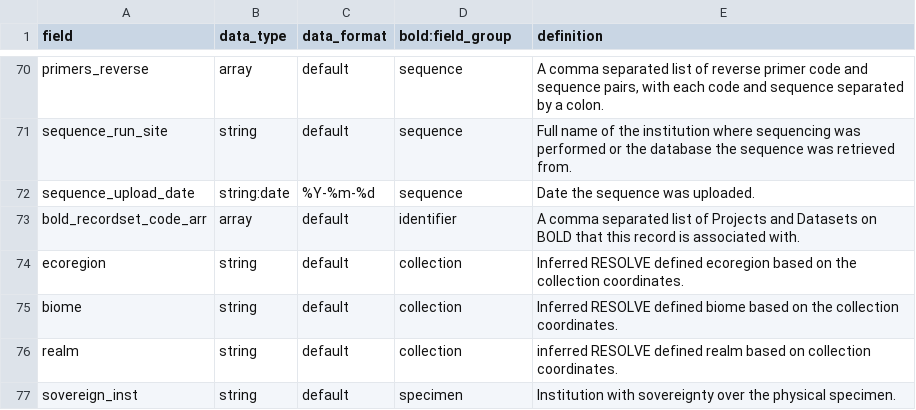
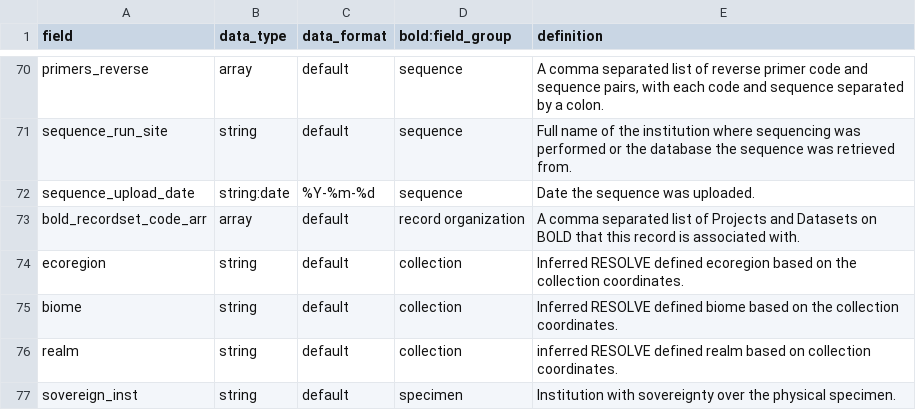
Before and after one commit to biolytica/BCDM-forensic-extension, a TSV file: field_definitions.tsv, drawn as a sheet; only a part is shown, gaps mark what is left out.

Commit message:
Update field_definitions.tsv
Updated group

```diff
--- a/field_definitions.tsv
+++ b/field_definitions.tsv
@@ -72,3 +72,3 @@ sequence_run_site	string	default	sequence	Full name of the institution where seq
 sequence_upload_date	string:date	%Y-%m-%d	sequence	Date the sequence was uploaded.
-bold_recordset_code_arr	array	default	identifier	A comma separated list of Projects and Datasets on BOLD that this record is associated with.
+bold_recordset_code_arr	array	default	record organization	A comma separated list of Projects and Datasets on BOLD that this record is associated with.
 ecoregion	string	default	collection	Inferred RESOLVE defined ecoregion based on the collection coordinates.
```
